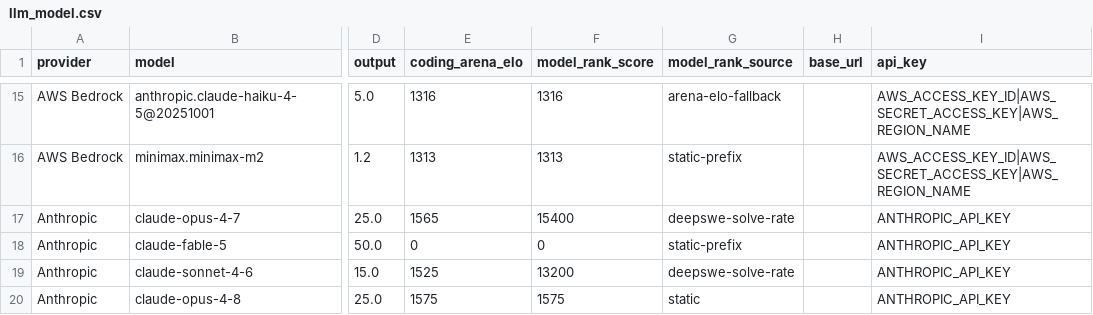
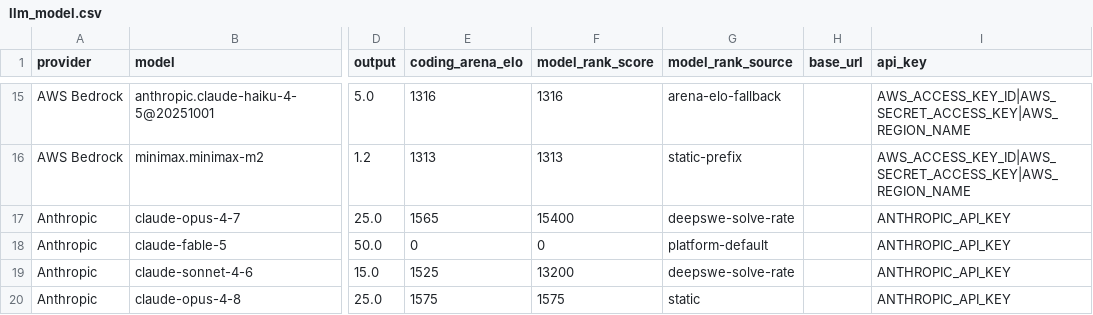
Before and after one commit to promptdriven/pdd, a CSV file: pdd/data/llm_model.csv, drawn as a sheet; only a part is shown, gaps mark what is left out; the diff names each change by its address in the sheet, - before the commit and + after, or states it on an @@ line.

```diff
--- a/pdd/data/llm_model.csv
+++ b/pdd/data/llm_model.csv
-G18 (model_rank_source): static-prefix
+G18 (model_rank_source): platform-default
```
Also changed, not shown: 3 other files.
